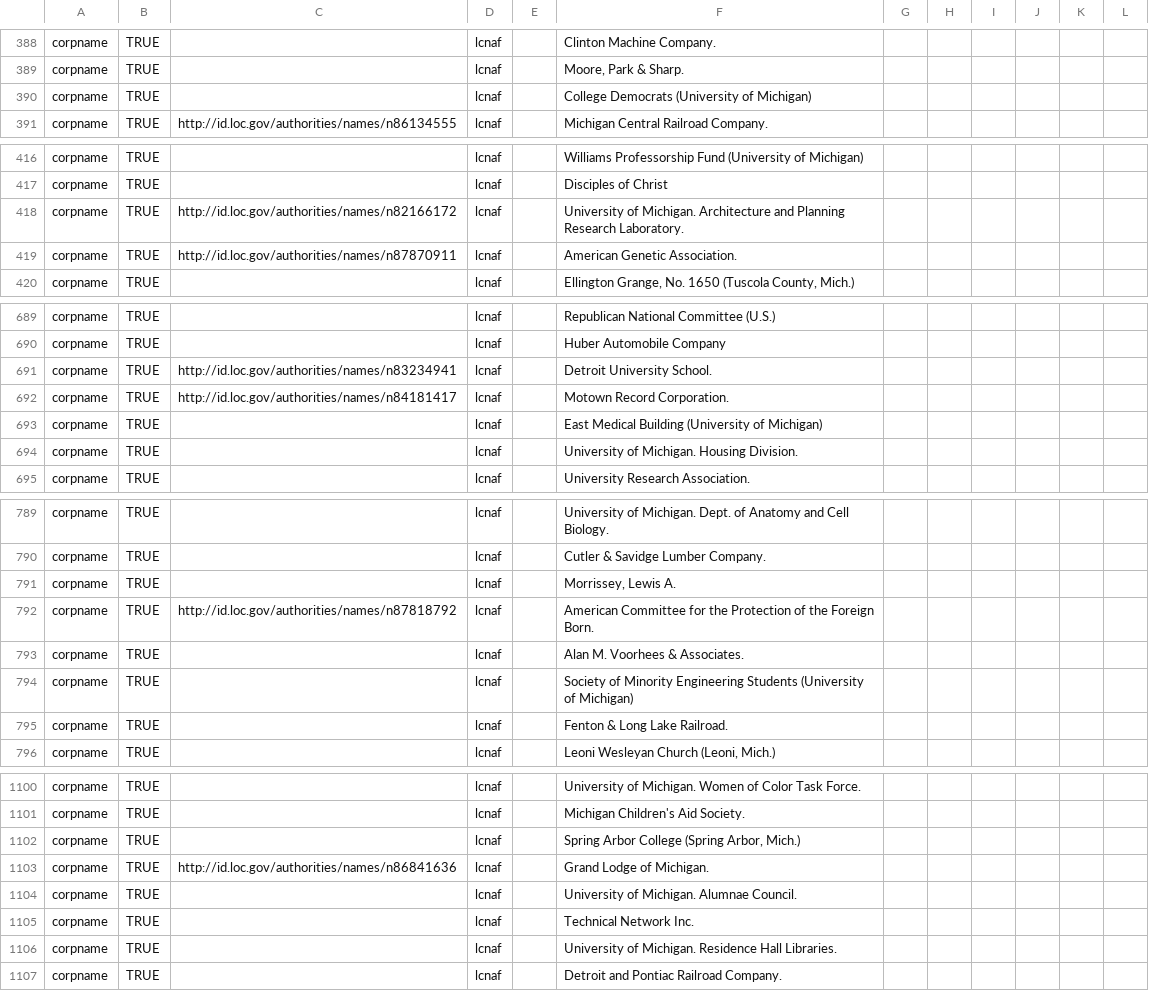
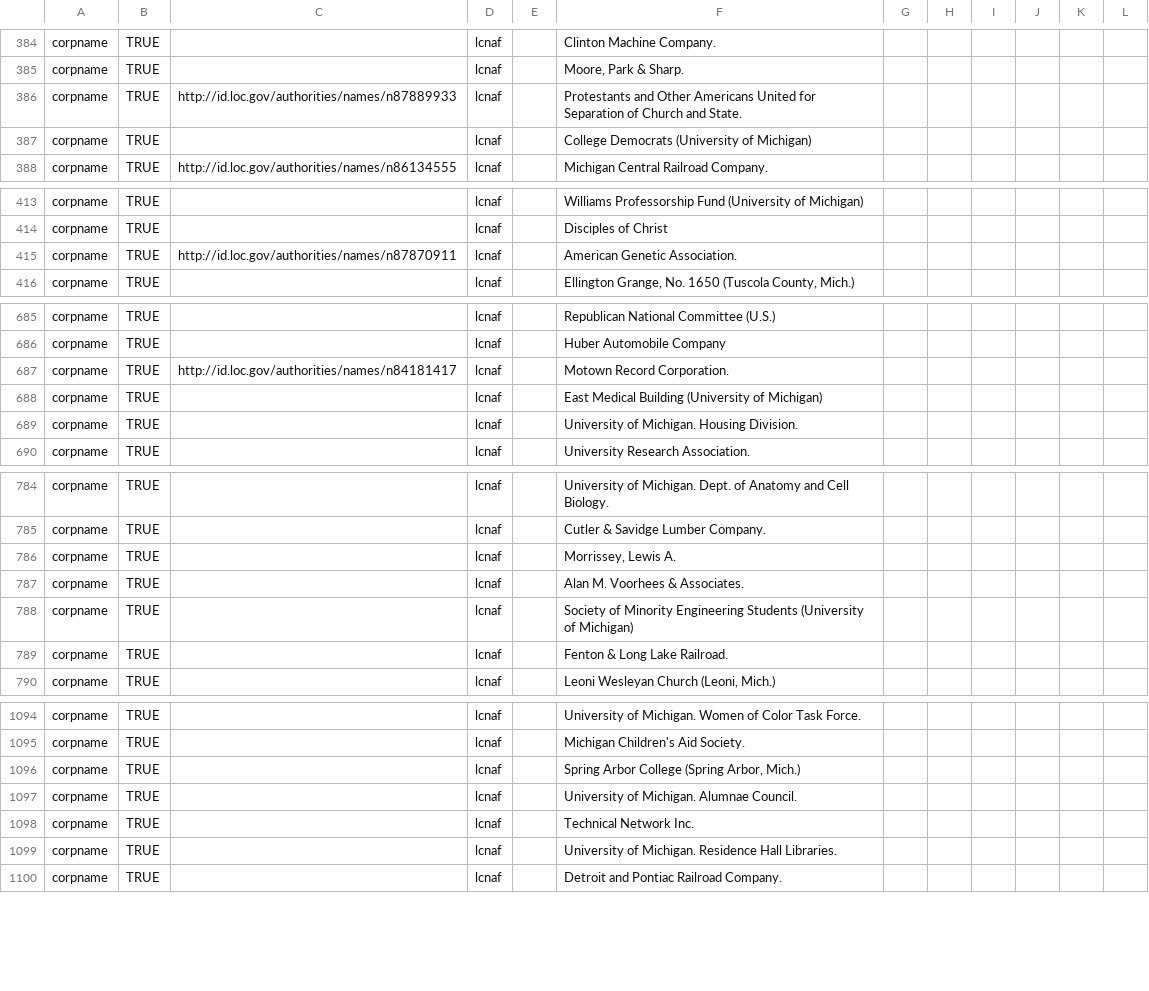
Before and after one commit to eckardm/work-stuff, a CSV file: agents/corpname.csv, drawn as a sheet; only a part is shown, gaps mark what is left out; the diff covers the shown part only.

```diff
--- a/agents/corpname.csv
+++ b/agents/corpname.csv
@@ -389,2 +385,3 @@ corpname,TRUE,,lcnaf,,Clinton Machine Company.
 corpname,TRUE,,lcnaf,,"Moore, Park & Sharp."
+corpname,TRUE,http://id.loc.gov/authorities/names/n87889933,lcnaf,,Protestants and Other Americans United for Separation of Church and State.
 corpname,TRUE,,lcnaf,,College Democrats (University of Michigan)
@@ -417,3 +414,2 @@ corpname,TRUE,,lcnaf,,Williams Professorship Fund (University of Michigan)
 corpname,TRUE,,lcnaf,,Disciples of Christ
-corpname,TRUE,http://id.loc.gov/authorities/names/n82166172,lcnaf,,University of Michigan. Architecture and Planning Research Laboratory.
 corpname,TRUE,http://id.loc.gov/authorities/names/n87870911,lcnaf,,American Genetic Association.
@@ -690,3 +686,2 @@ corpname,TRUE,,lcnaf,,Republican National Committee (U.S.)
 corpname,TRUE,,lcnaf,,Huber Automobile Company
-corpname,TRUE,http://id.loc.gov/authorities/names/n83234941,lcnaf,,Detroit University School.
 corpname,TRUE,http://id.loc.gov/authorities/names/n84181417,lcnaf,,Motown Record Corporation.
@@ -791,3 +786,2 @@ corpname,TRUE,,lcnaf,,Cutler & Savidge Lumber Company.
 corpname,TRUE,,lcnaf,,"Morrissey, Lewis A."
-corpname,TRUE,http://id.loc.gov/authorities/names/n87818792,lcnaf,,American Committee for the Protection of the Foreign Born.
 corpname,TRUE,,lcnaf,,Alan M. Voorhees & Associates.
@@ -1102,3 +1096,2 @@ corpname,TRUE,,lcnaf,,Michigan Children's Aid Society.
 corpname,TRUE,,lcnaf,,"Spring Arbor College (Spring Arbor, Mich.)"
-corpname,TRUE,http://id.loc.gov/authorities/names/n86841636,lcnaf,,Grand Lodge of Michigan.
 corpname,TRUE,,lcnaf,,University of Michigan. Alumnae Council.
```
Also changed, not shown: 9 added rows, 18 removed rows, 7 moved rows and 13 edited cells elsewhere in this file, agents/famname.csv.
